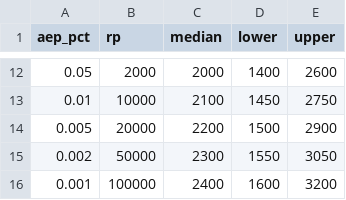
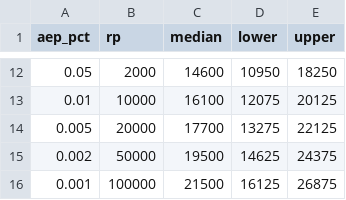
Before and after one commit to DOI-BOR/hydrograph_scale, a CSV file: example/ffa.csv, drawn as a sheet; only a part is shown, gaps mark what is left out; the diff covers the shown part only.

```diff
--- a/example/ffa.csv
+++ b/example/ffa.csv
@@ -12,5 +12,5 @@ aep_pct,rp,median,lower,upper
-0.05,2000,2000,1400,2600
-0.01,10000,2100,1450,2750
-0.005,20000,2200,1500,2900
-0.002,50000,2300,1550,3050
-0.001,100000,2400,1600,3200
+0.05,2000,14600,10950,18250
+0.01,10000,16100,12075,20125
+0.005,20000,17700,13275,22125
+0.002,50000,19500,14625,24375
+0.001,100000,21500,16125,26875
```
Also changed, not shown: 30 edited cells elsewhere in this file, example/test_input_hydrographs.csv, example/vfa.csv, 3 other files.
